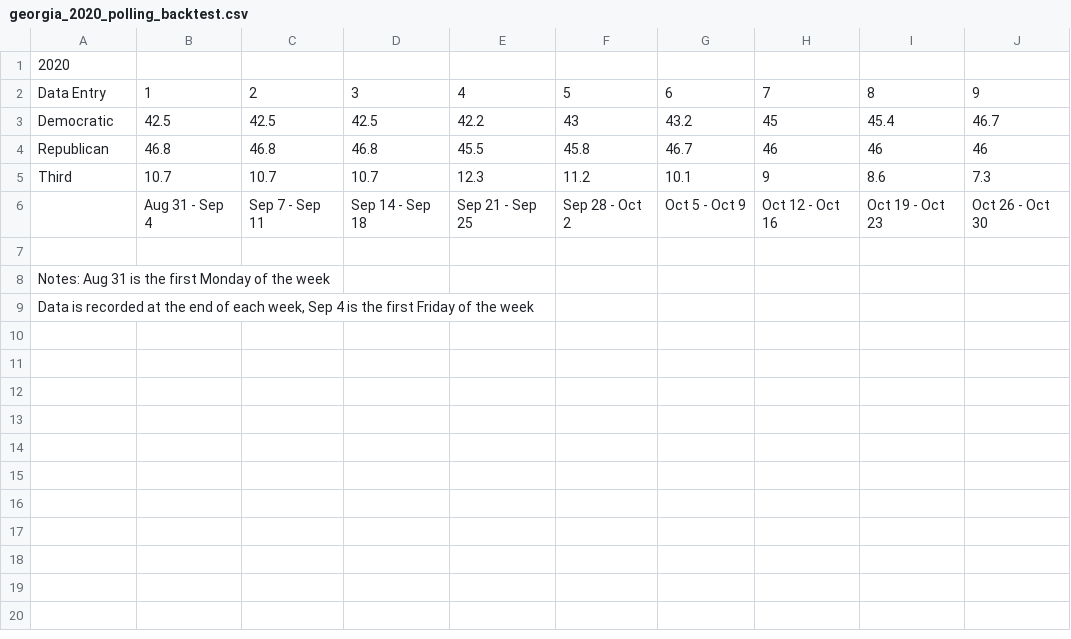
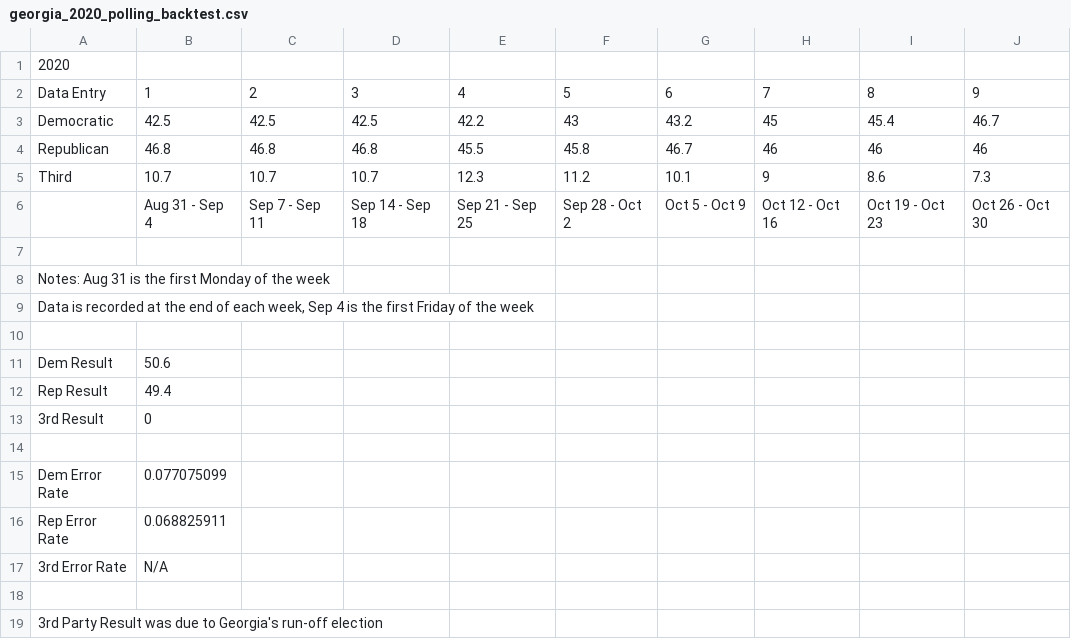
Before and after one commit to ktkt9898/CS-Senior-Project, a CSV file: georgia_2020_polling_backtest.csv, drawn as a sheet.

Commit message:
13-Sep-26 Backtest median error rate added to charts, previous charts updated

```diff
--- a/georgia_2020_polling_backtest.csv
+++ b/georgia_2020_polling_backtest.csv
@@ -9 +9,11 @@ Notes: Aug 31 is the first Monday of the week,,,,,,,,,
 "Data is recorded at the end of each week, Sep 4 is the first Friday of the week",,,,,,,,,
+,,,,,,,,,
+Dem Result,50.6,,,,,,,,
+Rep Result,49.4,,,,,,,,
+3rd Result,0,,,,,,,,
+,,,,,,,,,
+Dem Error Rate,0.077075099,,,,,,,,
+Rep Error Rate,0.068825911,,,,,,,,
+3rd Error Rate,N/A,,,,,,,,
+,,,,,,,,,
+3rd Party Result was due to Georgia's run-off election,,,,,,,,,
```
Also changed, not shown: georgia_2014_polling_backtest.csv, georgia_2016_polling_backtest.csv, 54 other files.
